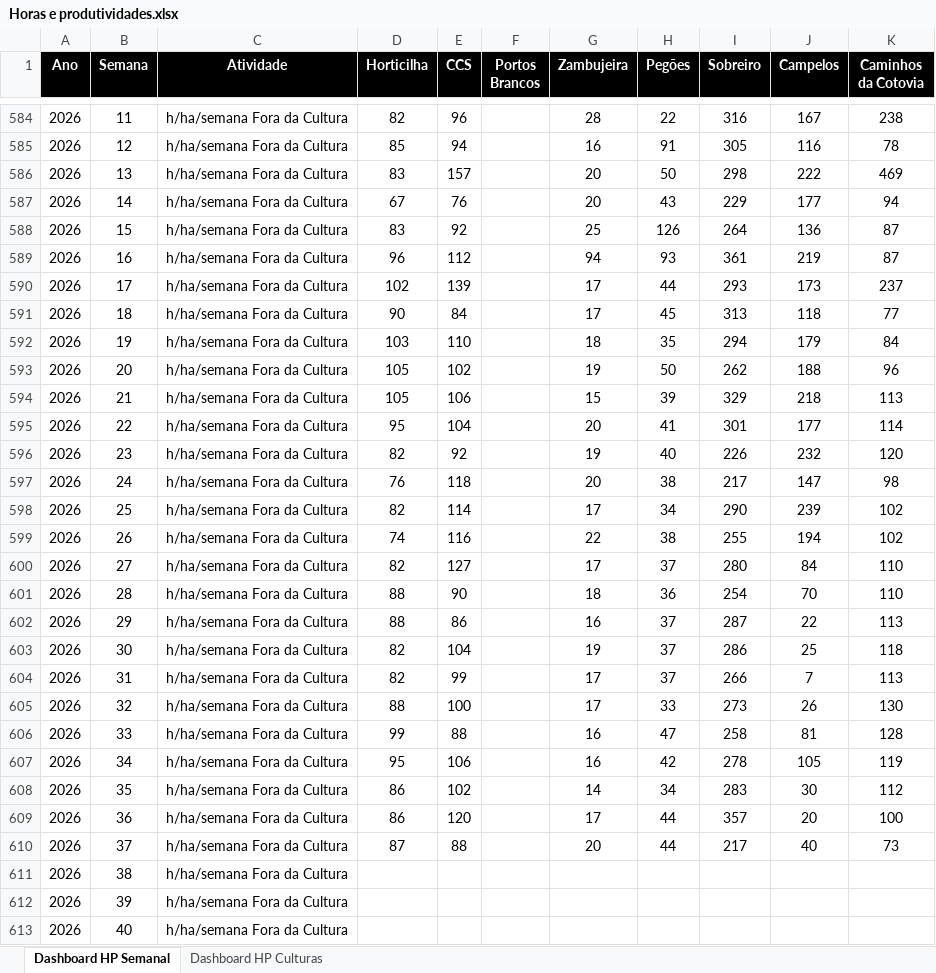
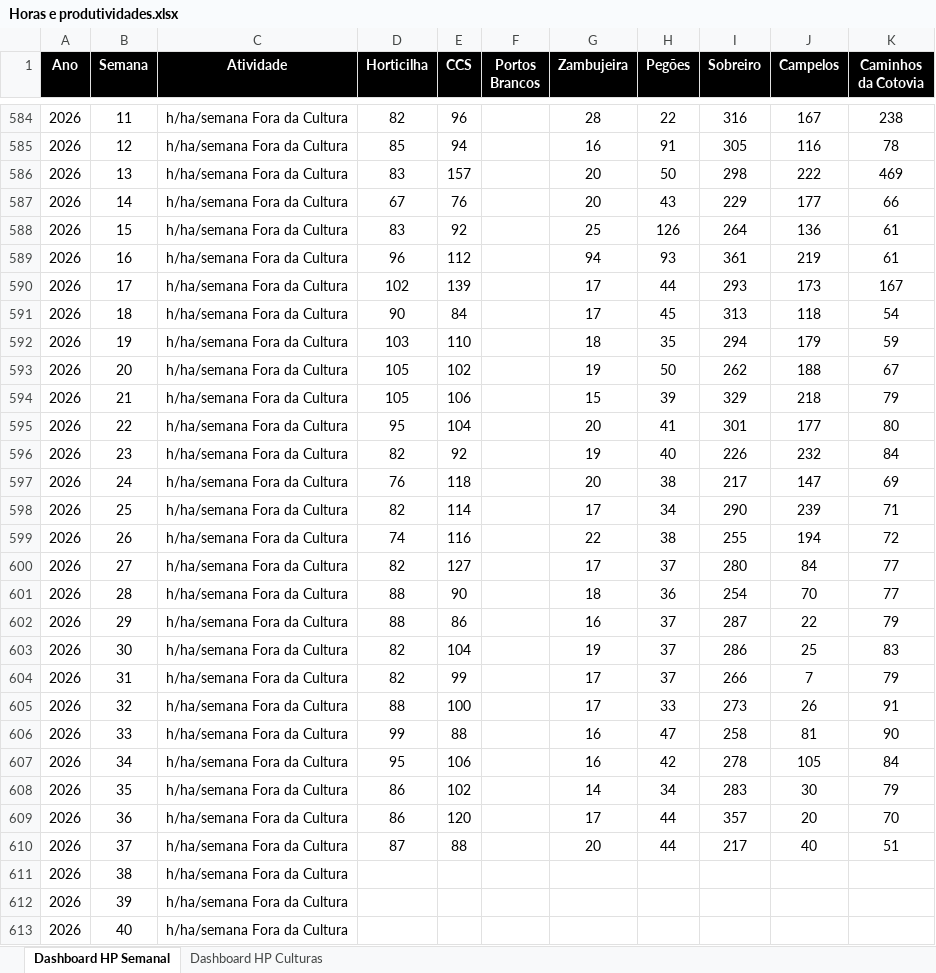
Before and after one commit to luishortipor/horaseprodutividades, an Excel workbook: Horas e produtividades.xlsx, sheet Dashboard HP Semanal, drawn as a sheet; only a part is shown, gaps mark what is left out; values as stored, in another font and other column widths than the file's, no borders; the diff covers the shown part only; the diff names each change by its address in the sheet, - before the commit and + after, or states it on an @@ line.

```diff
--- a/Horas e produtividades.xlsx (sheet Dashboard HP Semanal)
+++ b/Horas e produtividades.xlsx (sheet Dashboard HP Semanal)
-K587 (Caminhos da Cotovia): 94
+K587 (Caminhos da Cotovia): 66
-K588:K589 (Caminhos da Cotovia): 87
+K588:K589 (Caminhos da Cotovia): 61
-K590 (Caminhos da Cotovia): 237
+K590 (Caminhos da Cotovia): 167
-K591 (Caminhos da Cotovia): 77
+K591 (Caminhos da Cotovia): 54
-K592 (Caminhos da Cotovia): 84
+K592 (Caminhos da Cotovia): 59
-K593 (Caminhos da Cotovia): 96
+K593 (Caminhos da Cotovia): 67
-K594 (Caminhos da Cotovia): 113
+K594 (Caminhos da Cotovia): 79
-K595 (Caminhos da Cotovia): 114
+K595 (Caminhos da Cotovia): 80
-K596 (Caminhos da Cotovia): 120
+K596 (Caminhos da Cotovia): 84
-K597 (Caminhos da Cotovia): 98
+K597 (Caminhos da Cotovia): 69
-K598 (Caminhos da Cotovia): 102
+K598 (Caminhos da Cotovia): 71
-K599 (Caminhos da Cotovia): 102
+K599 (Caminhos da Cotovia): 72
-K600:K601 (Caminhos da Cotovia): 110
+K600:K601 (Caminhos da Cotovia): 77
-K602 (Caminhos da Cotovia): 113
+K602 (Caminhos da Cotovia): 79
-K603 (Caminhos da Cotovia): 118
+K603 (Caminhos da Cotovia): 83
-K604 (Caminhos da Cotovia): 113
+K604 (Caminhos da Cotovia): 79
-K605 (Caminhos da Cotovia): 130
+K605 (Caminhos da Cotovia): 91
-K606 (Caminhos da Cotovia): 128
+K606 (Caminhos da Cotovia): 90
-K607 (Caminhos da Cotovia): 119
+K607 (Caminhos da Cotovia): 84
-K608 (Caminhos da Cotovia): 112
+K608 (Caminhos da Cotovia): 79
-K609 (Caminhos da Cotovia): 100
+K609 (Caminhos da Cotovia): 70
-K610 (Caminhos da Cotovia): 73
+K610 (Caminhos da Cotovia): 51
```
Also changed, not shown: 56 edited cells elsewhere in this sheet.
